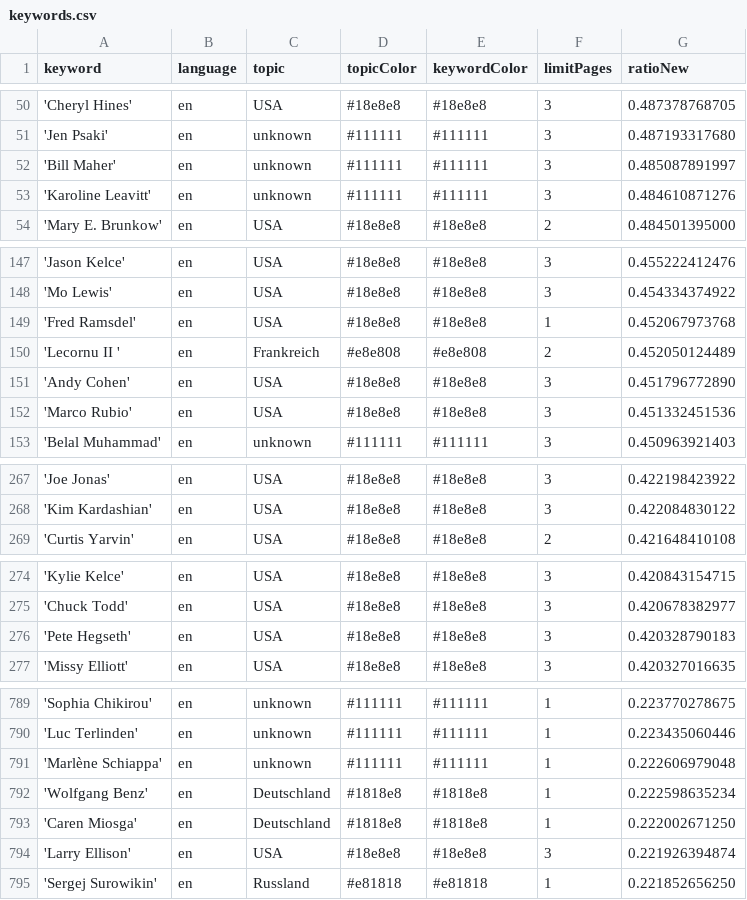
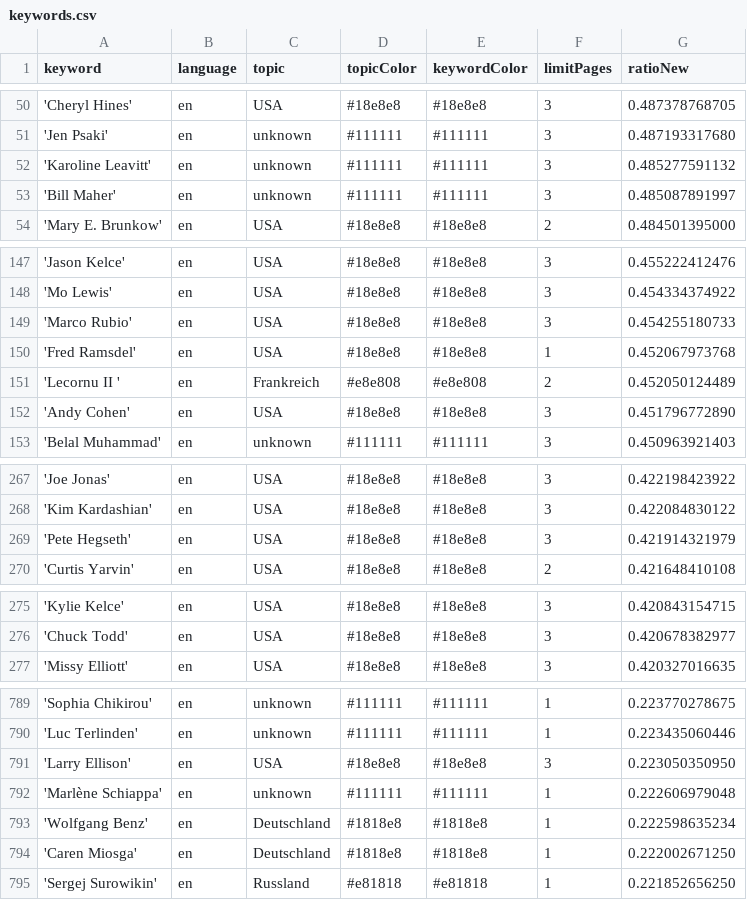
Before and after one commit to JoPhi24-news/peopleWhisperer, a CSV file: keywords.csv, drawn as a sheet; only a part is shown, gaps mark what is left out; removed rows and columns are numbered as before the commit, all else as after; the diff covers the shown part only; the diff names each change by its address in the sheet, - before the commit and + after, or states it on an @@ line.

```diff
--- a/keywords.csv
+++ b/keywords.csv
+row 52: 'Karoline Leavitt' | en | unknown | #111111 | #111111 | 3 | 0.485277591132
-row 53: 'Karoline Leavitt' | en | unknown | #111111 | #111111 | 3 | 0.484610871276
+row 149: 'Marco Rubio' | en | USA | #18e8e8 | #18e8e8 | 3 | 0.454255180733
-row 152: 'Marco Rubio' | en | USA | #18e8e8 | #18e8e8 | 3 | 0.451332451536
+row 269: 'Pete Hegseth' | en | USA | #18e8e8 | #18e8e8 | 3 | 0.421914321979
-row 276: 'Pete Hegseth' | en | USA | #18e8e8 | #18e8e8 | 3 | 0.420328790183
+row 791: 'Larry Ellison' | en | USA | #18e8e8 | #18e8e8 | 3 | 0.223050350950
-row 794: 'Larry Ellison' | en | USA | #18e8e8 | #18e8e8 | 3 | 0.221926394874
```
Also changed, not shown: 1 added row, 1 removed row and 6 edited cells elsewhere in this file, 1 other file.
